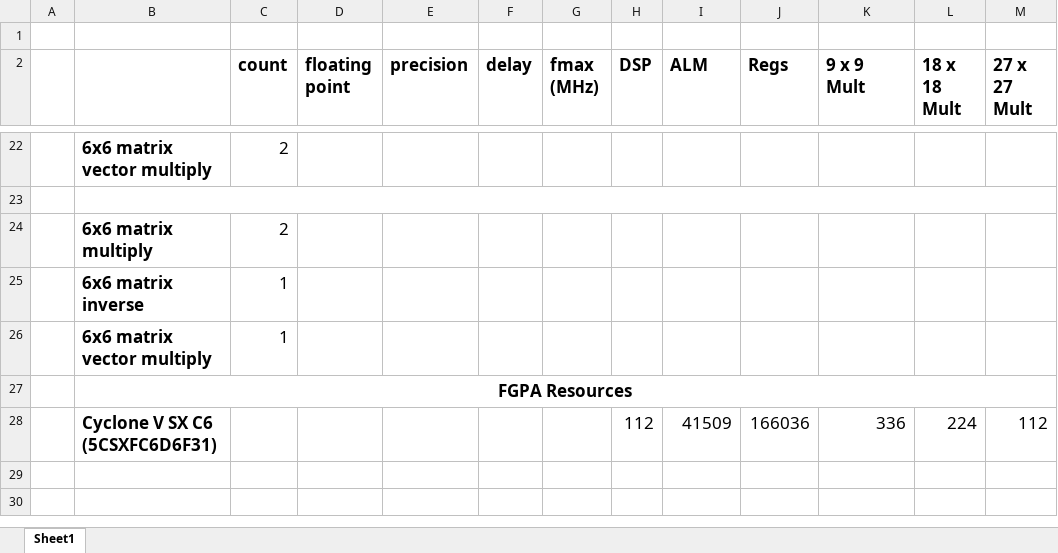
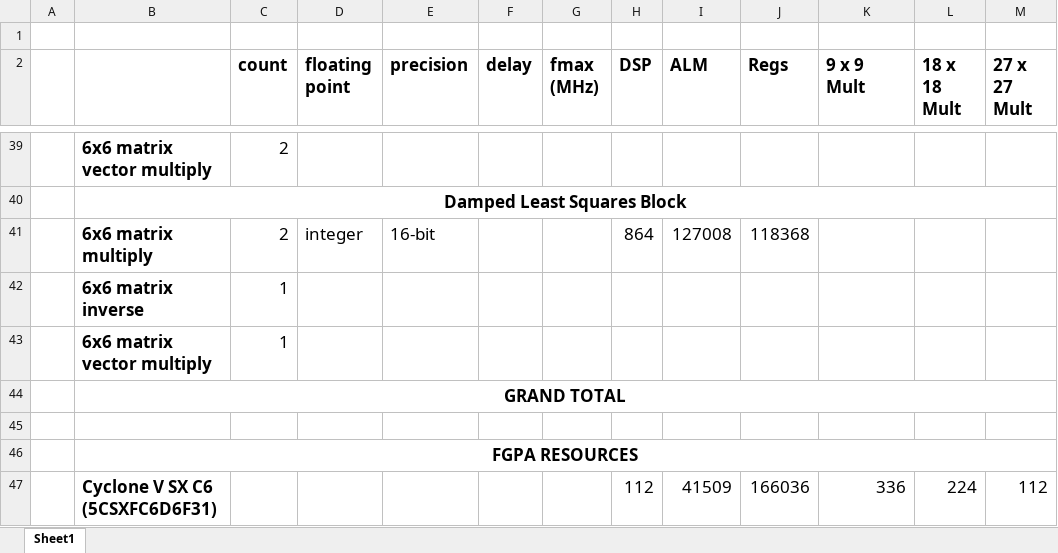
Before and after one commit to yipenghuang0302/csee4840_14, an Excel workbook: doc/design/bill_of_materials.xlsx, sheet Sheet1, drawn as a sheet; only a part is shown, gaps mark what is left out; values as stored, in another font and other column widths than the file's, no borders; removed rows and columns are numbered as before the commit, all else as after; the diff covers the shown part only; the diff names each change by its address in the sheet, - before the commit and + after, or states it on an @@ line.

Commit message:
Updated bill of materials.

```diff
--- a/doc/design/bill_of_materials.xlsx (sheet Sheet1)
+++ b/doc/design/bill_of_materials.xlsx (sheet Sheet1)
-B40: (empty)
+B40: Damped Least Squares Block
-row 24:  | 6x6 matrix multiply | 2
+row 41:  | 6x6 matrix multiply | 2 | integer | 16-bit |  |  | 864 | 127008 | 118368
-B44: FGPA Resources
+B44: GRAND TOTAL
+row 45: (empty)
+row 46:  | FGPA RESOURCES
```
Also changed, not shown: 24 added rows, 9 removed rows and 5 hidden or unhidden rows elsewhere in this sheet, hidden cells.
